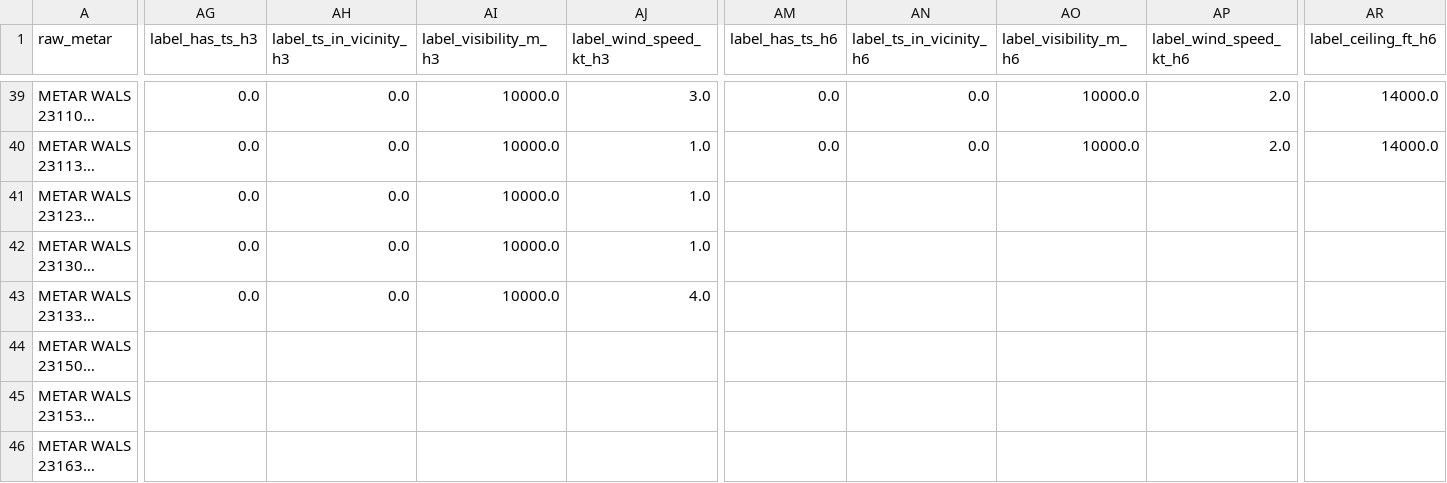
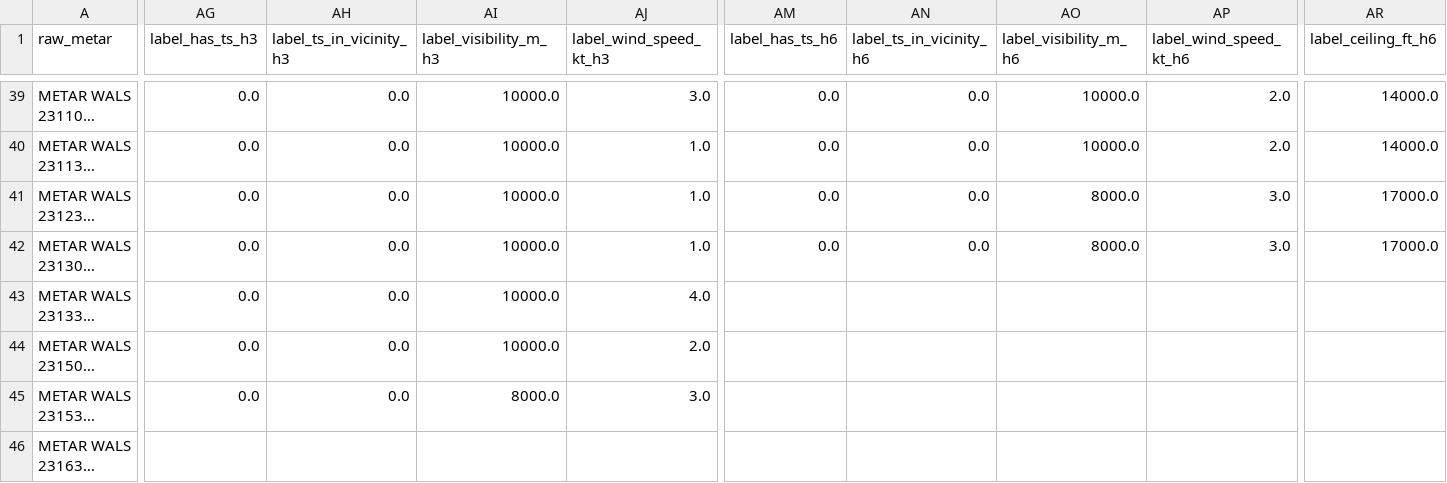
Before and after one commit to ojanzul/bmkg-taf-machinelearning, a CSV file: data/wals_training_dataset.csv, drawn as a sheet; only a part is shown, gaps mark what is left out; long unchanged cells end in …; the diff covers the shown part only; the diff names each change by its address in the sheet, - before the commit and + after, or states it on an @@ line.

```diff
--- a/data/wals_training_dataset.csv
+++ b/data/wals_training_dataset.csv
-AM41:AM42 (label_has_ts_h6): (empty)
+AM41:AM42 (label_has_ts_h6): 0.0
-AN41:AN42 (label_ts_in_vicinity_h6): (empty)
+AN41:AN42 (label_ts_in_vicinity_h6): 0.0
-AO41:AO42 (label_visibility_m_h6): (empty)
+AO41:AO42 (label_visibility_m_h6): 8000.0
-AP41:AP42 (label_wind_speed_kt_h6): (empty)
+AP41:AP42 (label_wind_speed_kt_h6): 3.0
-AR41:AR42 (label_ceiling_ft_h6): (empty)
+AR41:AR42 (label_ceiling_ft_h6): 17000.0
-AG44:AG45 (label_has_ts_h3): (empty)
+AG44:AG45 (label_has_ts_h3): 0.0
-AH44:AH45 (label_ts_in_vicinity_h3): (empty)
+AH44:AH45 (label_ts_in_vicinity_h3): 0.0
-AI44 (label_visibility_m_h3): (empty)
+AI44 (label_visibility_m_h3): 10000.0
-AJ44 (label_wind_speed_kt_h3): (empty)
+AJ44 (label_wind_speed_kt_h3): 2.0
-AI45 (label_visibility_m_h3): (empty)
+AI45 (label_visibility_m_h3): 8000.0
-AJ45 (label_wind_speed_kt_h3): (empty)
+AJ45 (label_wind_speed_kt_h3): 3.0
```
Also changed, not shown: 2 added rows and 32 edited cells elsewhere in this file, data/wals_metar_raw_archive.csv, data/wals_metar_structured.csv.
